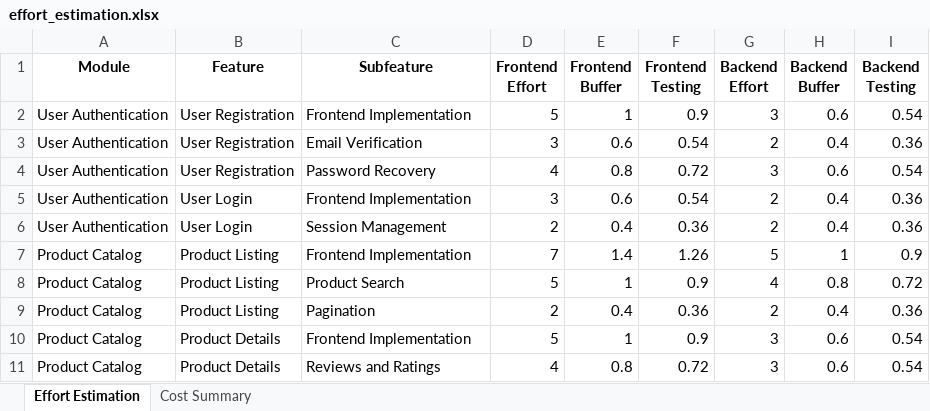
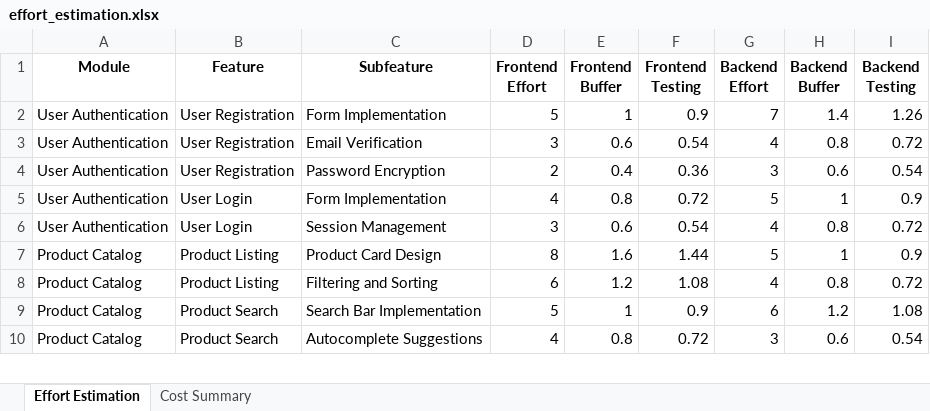
Before and after one commit to fatima-amani/ai-powered-presales-automation-ai, an Excel workbook: effort_estimation.xlsx, sheet Effort Estimation, drawn as a sheet; only a part is shown; values as stored, in another font and other column widths than the file's, no borders; removed rows and columns are numbered as before the commit, all else as after; the diff covers the shown part only; the diff names each change by its address in the sheet, - before the commit and + after, or states it on an @@ line.

```diff
--- a/effort_estimation.xlsx (sheet Effort Estimation)
+++ b/effort_estimation.xlsx (sheet Effort Estimation)
-C2 (Subfeature): Frontend Implementation
+C2 (Subfeature): Form Implementation
-G2 (Backend Effort): 3
+G2 (Backend Effort): 7
-H2 (Backend Buffer): 0.6
+H2 (Backend Buffer): 1.4
-I2 (Backend Testing): 0.54
+I2 (Backend Testing): 1.26
-G3 (Backend Effort): 2
+G3 (Backend Effort): 4
-H3 (Backend Buffer): 0.4
+H3 (Backend Buffer): 0.8
-I3 (Backend Testing): 0.36
+I3 (Backend Testing): 0.72
-C4 (Subfeature): Password Recovery
+C4 (Subfeature): Password Encryption
-D4 (Frontend Effort): 4
+D4 (Frontend Effort): 2
-E4 (Frontend Buffer): 0.8
+E4 (Frontend Buffer): 0.4
-F4 (Frontend Testing): 0.72
+F4 (Frontend Testing): 0.36
+row 5: User Authentication | User Login | Form Implementation | 4 | 0.8 | 0.72 | 5 | 1 | 0.9
-C6 (Subfeature): Frontend Implementation
+C6 (Subfeature): Session Management
-G6 (Backend Effort): 2
+G6 (Backend Effort): 4
-H6 (Backend Buffer): 0.4
+H6 (Backend Buffer): 0.8
-I6 (Backend Testing): 0.36
+I6 (Backend Testing): 0.72
-row 6: User Authentication | User Login | Session Management | 2 | 0.4 | 0.36 | 2 | 0.4 | 0.36
-C7 (Subfeature): Frontend Implementation
+C7 (Subfeature): Product Card Design
-D7 (Frontend Effort): 7
+D7 (Frontend Effort): 8
-E7 (Frontend Buffer): 1.4
+E7 (Frontend Buffer): 1.6
-F7 (Frontend Testing): 1.26
+F7 (Frontend Testing): 1.44
-C8 (Subfeature): Product Search
+C8 (Subfeature): Filtering and Sorting
-D8 (Frontend Effort): 5
+D8 (Frontend Effort): 6
-E8 (Frontend Buffer): 1
+E8 (Frontend Buffer): 1.2
-F8 (Frontend Testing): 0.9
+F8 (Frontend Testing): 1.08
-row 9: Product Catalog | Product Listing | Pagination | 2 | 0.4 | 0.36 | 2 | 0.4 | 0.36
-B9:B10 (Feature): Product Details
+B9:B10 (Feature): Product Search
-C9 (Subfeature): Frontend Implementation
+C9 (Subfeature): Search Bar Implementation
-G9 (Backend Effort): 3
+G9 (Backend Effort): 6
-H9 (Backend Buffer): 0.6
+H9 (Backend Buffer): 1.2
-I9 (Backend Testing): 0.54
+I9 (Backend Testing): 1.08
-C10 (Subfeature): Reviews and Ratings
+C10 (Subfeature): Autocomplete Suggestions
```
Also changed, not shown: 9 added rows and 1 removed row elsewhere in this sheet, sheet Cost Summary, 1 other file.
